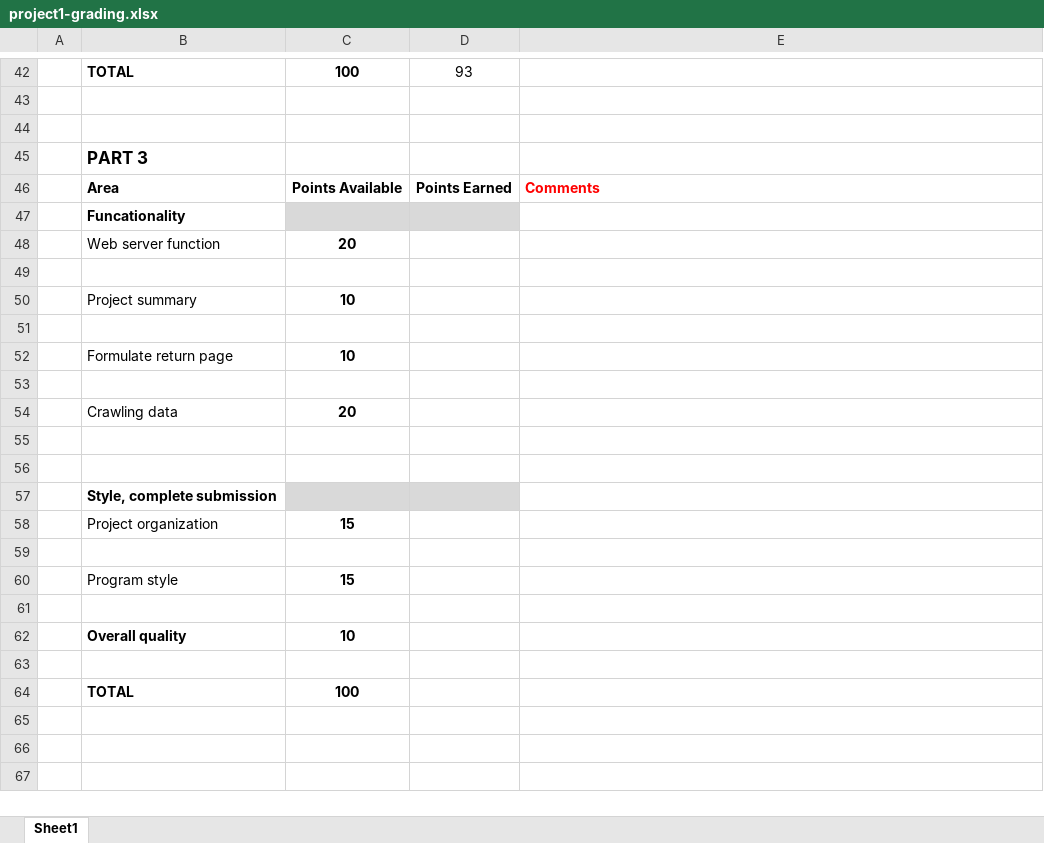
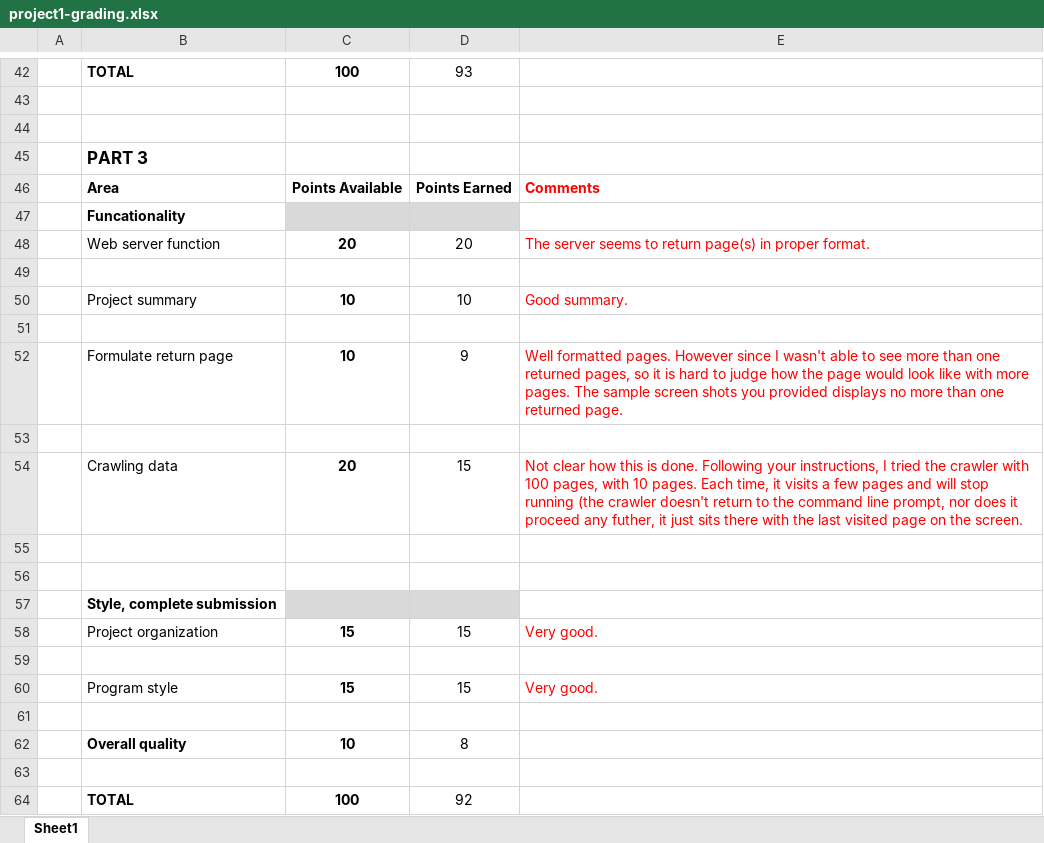
Before and after one commit to DunniAdenuga/csci_363_searchEngine, an Excel workbook: project1-grading.xlsx, sheet Sheet1, drawn as a sheet; only a part is shown, gaps mark what is left out; values as stored, in another font and other column widths than the file's, no borders; the diff names each change by its address in the sheet, - before the commit and + after, or states it on an @@ line.

Commit message:
Updating project1 grading comments

```diff
--- a/project1-grading.xlsx (sheet Sheet1)
+++ b/project1-grading.xlsx (sheet Sheet1)
-D48: (empty)
+D48: 20
-E48: (empty)
+E48: The server seems to return page(s) in proper format.
-D50: (empty)
+D50: 10
-E50: (empty)
+E50: Good summary.
-D52: (empty)
+D52: 9
-E52: (empty)
+E52: Well formatted pages. However since I wasn't able to see more than one returned pages, so it is hard to judge how the page would look like with more pages. The sample screen shots you provided displays no more than one returned page.
-D54: (empty)
+D54: 15
-E54: (empty)
+E54: Not clear how this is done. Following your instructions, I tried the crawler with 100 pages, with 10 pages. Each time, it visits a few pages and will stop running (the crawler doesn't return to the command line prompt, nor does it proceed any futher, it just sits there with the last visited page on the screen.
-D58: (empty)
+D58: 15
-E58: (empty)
+E58: Very good.
-D60: (empty)
+D60: 15
-E60: (empty)
+E60: Very good.
-D62: (empty)
+D62: 8
-D64: (empty)
+D64: 92
```
